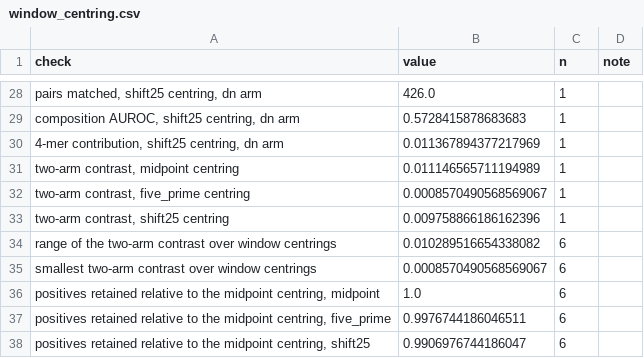
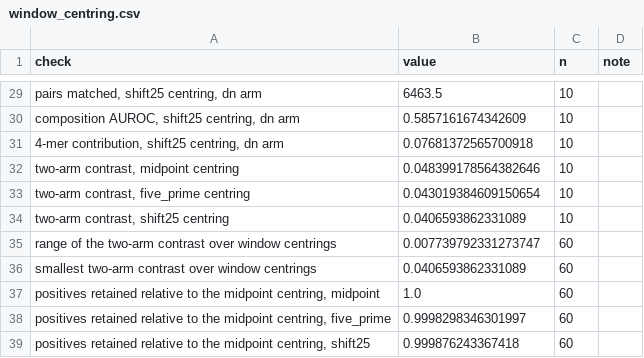
Before and after one commit to NirmalKumar31/rbp-protocol-calibration, a CSV file: results/tables/window_centring.csv, drawn as a sheet; only a part is shown, gaps mark what is left out; addresses are those after the commit; the diff covers the shown part only; the diff names each change by its address in the sheet, - before the commit and + after, or states it on an @@ line.

```diff
--- a/results/tables/window_centring.csv
+++ b/results/tables/window_centring.csv
-B29 (value): 426.0
+B29 (value): 6463.5
-C29:C34 (n): 1
+C29:C34 (n): 10
-B30 (value): 0.5728415878683683
+B30 (value): 0.5857161674342609
-B31 (value): 0.011367894377217969
+B31 (value): 0.07681372565700918
-B32 (value): 0.011146565711194989
+B32 (value): 0.048399178564382646
-B33 (value): 0.0008570490568569067
+B33 (value): 0.043019384609150654
-B34 (value): 0.009758866186162396
+B34 (value): 0.0406593862331089
-B35 (value): 0.010289516654338082
+B35 (value): 0.007739792331273747
-C35:C39 (n): 6
+C35:C39 (n): 60
-B36 (value): 0.0008570490568569067
+B36 (value): 0.0406593862331089
-B38 (value): 0.9976744186046511
+B38 (value): 0.9998298346301997
-B39 (value): 0.9906976744186047
+B39 (value): 0.999876243367418
```
Also changed, not shown: 2 added rows, 1 removed row and 49 edited cells elsewhere in this file, results/tables/window_centring_per_dataset.csv, 8 other files.
